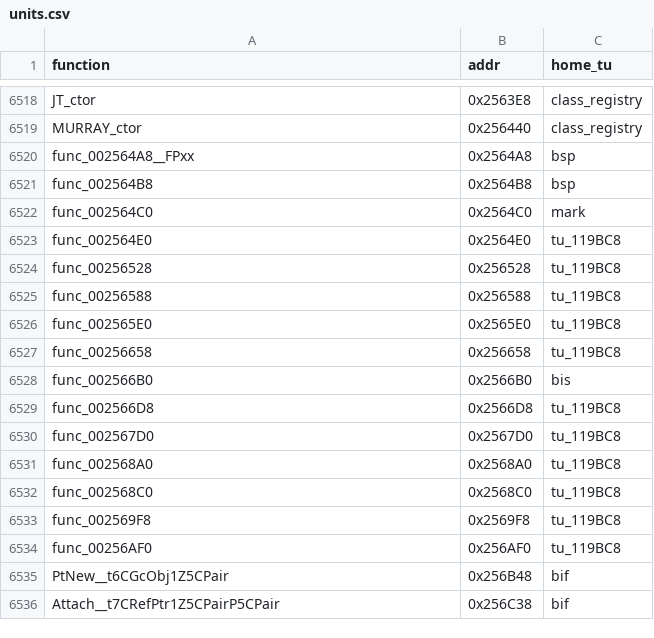
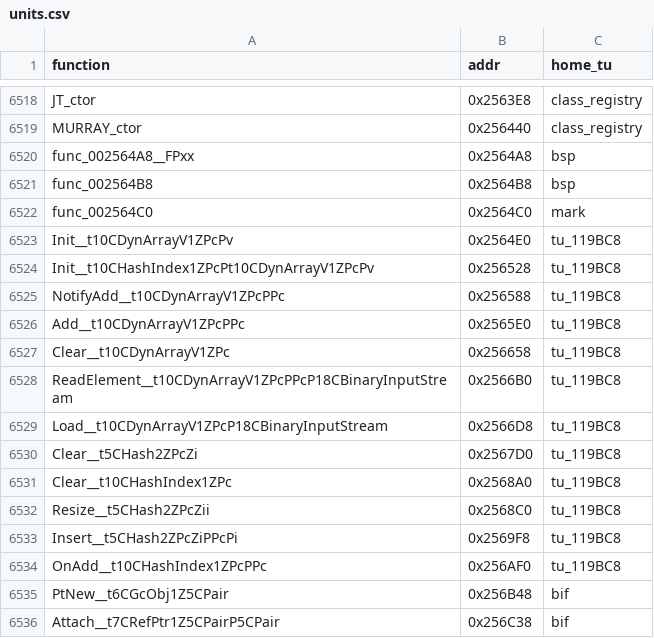
Before and after one commit to brc7/sly2-decomp, a CSV file: tools/layout/units.csv, drawn as a sheet; only a part is shown, gaps mark what is left out.

```diff
--- a/tools/layout/units.csv
+++ b/tools/layout/units.csv
@@ -6522,14 +6522,14 @@ func_002564B8,0x2564B8,bsp
 func_002564C0,0x2564C0,mark
-func_002564E0,0x2564E0,tu_119BC8
-func_00256528,0x256528,tu_119BC8
-func_00256588,0x256588,tu_119BC8
-func_002565E0,0x2565E0,tu_119BC8
-func_00256658,0x256658,tu_119BC8
-func_002566B0,0x2566B0,bis
-func_002566D8,0x2566D8,tu_119BC8
-func_002567D0,0x2567D0,tu_119BC8
-func_002568A0,0x2568A0,tu_119BC8
-func_002568C0,0x2568C0,tu_119BC8
-func_002569F8,0x2569F8,tu_119BC8
-func_00256AF0,0x256AF0,tu_119BC8
+Init__t10CDynArrayV1ZPcPv,0x2564E0,tu_119BC8
+Init__t10CHashIndex1ZPcPt10CDynArrayV1ZPcPv,0x256528,tu_119BC8
+NotifyAdd__t10CDynArrayV1ZPcPPc,0x256588,tu_119BC8
+Add__t10CDynArrayV1ZPcPPc,0x2565E0,tu_119BC8
+Clear__t10CDynArrayV1ZPc,0x256658,tu_119BC8
+ReadElement__t10CDynArrayV1ZPcPPcP18CBinaryInputStream,0x2566B0,tu_119BC8
+Load__t10CDynArrayV1ZPcP18CBinaryInputStream,0x2566D8,tu_119BC8
+Clear__t5CHash2ZPcZi,0x2567D0,tu_119BC8
+Clear__t10CHashIndex1ZPc,0x2568A0,tu_119BC8
+Resize__t5CHash2ZPcZii,0x2568C0,tu_119BC8
+Insert__t5CHash2ZPcZiPPcPi,0x2569F8,tu_119BC8
+OnAdd__t10CHashIndex1ZPcPPc,0x256AF0,tu_119BC8
 PtNew__t6CGcObj1Z5CPair,0x256B48,bif
```
Also changed, not shown: config/functions.csv, config/matched.csv, 4 other files.
